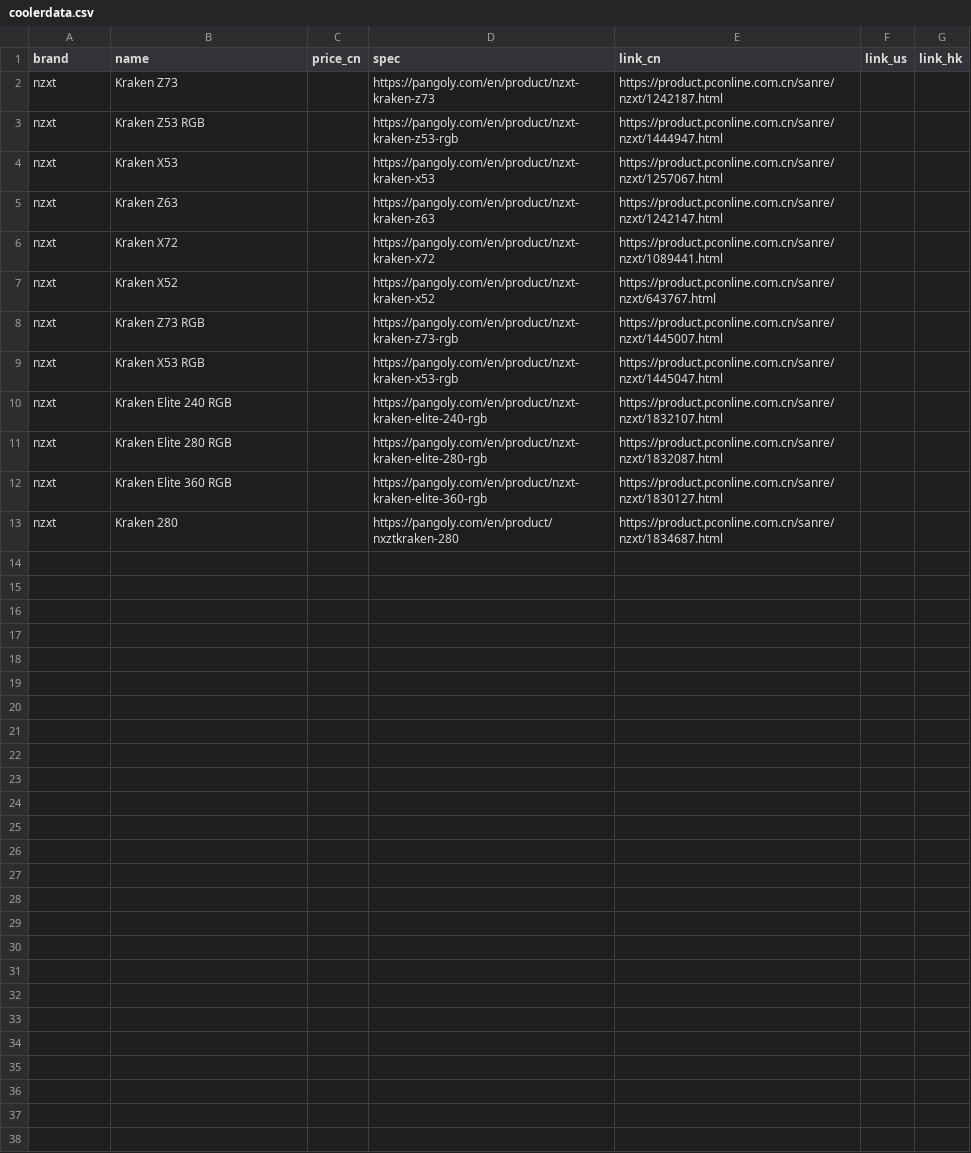
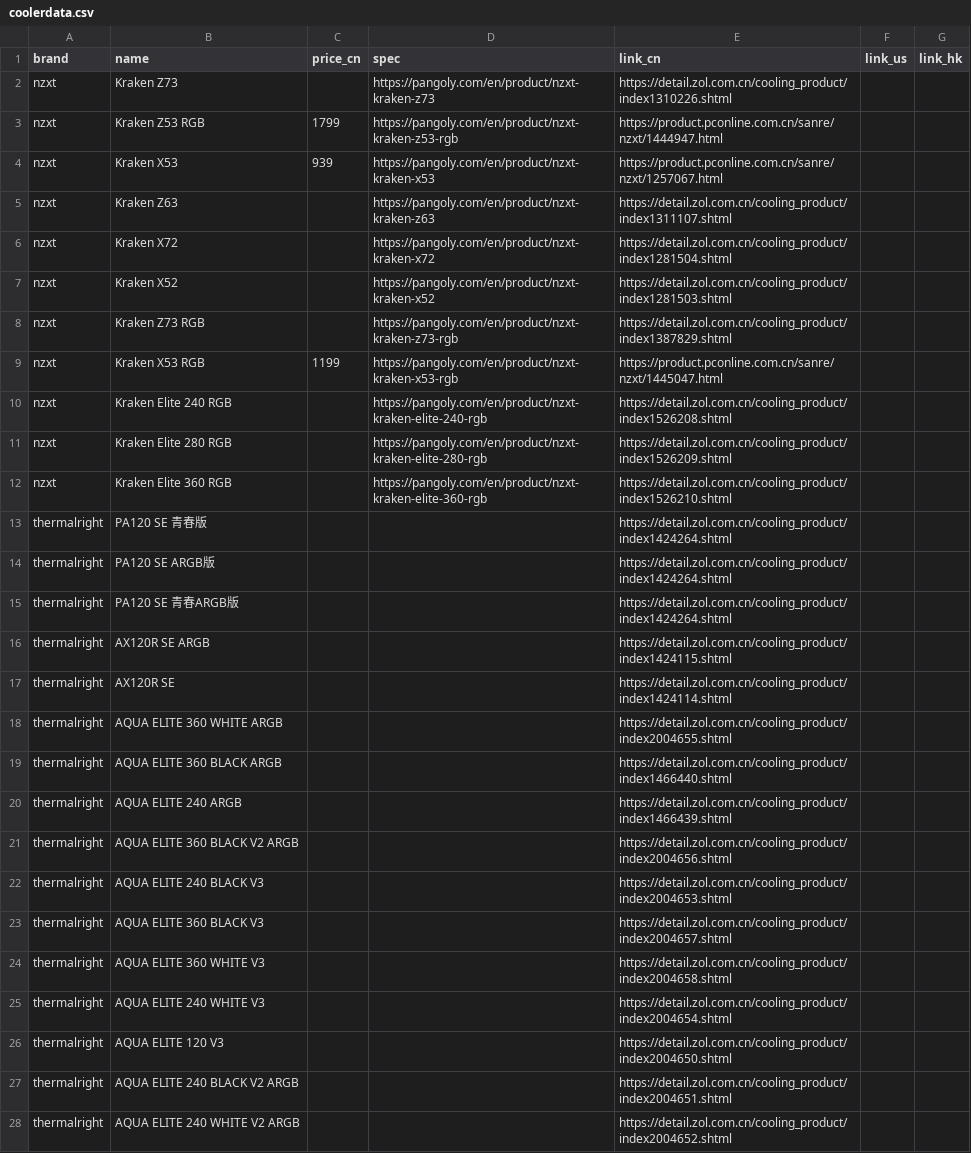
Before and after one commit to hycmatthew/GoColly, a CSV file: src/res/coolerdata.csv, drawn as a sheet; only a part is shown; the diff covers the shown part only.

Commit message:
update data

```diff
--- a/src/res/coolerdata.csv
+++ b/src/res/coolerdata.csv
@@ -1,13 +1,28 @@
 brand,name,price_cn,spec,link_cn,link_us,link_hk
-nzxt,Kraken Z73,,https://pangoly.com/en/product/nzxt-kraken-z73,https://product.pconline.com.cn/sanre/nzxt/1242187.html,,
-nzxt,Kraken Z53 RGB ,,https://pangoly.com/en/product/nzxt-kraken-z53-rgb,https://product.pconline.com.cn/sanre/nzxt/1444947.html,,
-nzxt,Kraken X53,,https://pangoly.com/en/product/nzxt-kraken-x53,https://product.pconline.com.cn/sanre/nzxt/1257067.html,,
-nzxt,Kraken Z63,,https://pangoly.com/en/product/nzxt-kraken-z63,https://product.pconline.com.cn/sanre/nzxt/1242147.html,,
-nzxt,Kraken X72,,https://pangoly.com/en/product/nzxt-kraken-x72,https://product.pconline.com.cn/sanre/nzxt/1089441.html,,
-nzxt,Kraken X52,,https://pangoly.com/en/product/nzxt-kraken-x52,https://product.pconline.com.cn/sanre/nzxt/643767.html,,
-nzxt,Kraken Z73 RGB,,https://pangoly.com/en/product/nzxt-kraken-z73-rgb,https://product.pconline.com.cn/sanre/nzxt/1445007.html,,
-nzxt,Kraken X53 RGB,,https://pangoly.com/en/product/nzxt-kraken-x53-rgb,https://product.pconline.com.cn/sanre/nzxt/1445047.html,,
-nzxt,Kraken Elite 240 RGB,,https://pangoly.com/en/product/nzxt-kraken-elite-240-rgb,https://product.pconline.com.cn/sanre/nzxt/1832107.html,,
-nzxt,Kraken Elite 280 RGB,,https://pangoly.com/en/product/nzxt-kraken-elite-280-rgb,https://product.pconline.com.cn/sanre/nzxt/1832087.html,,
-nzxt,Kraken Elite 360 RGB,,https://pangoly.com/en/product/nzxt-kraken-elite-360-rgb,https://product.pconline.com.cn/sanre/nzxt/1830127.html,,
-nzxt,Kraken 280,,https://pangoly.com/en/product/nxztkraken-280,https://product.pconline.com.cn/sanre/nzxt/1834687.html,,
+nzxt,Kraken Z73,,https://pangoly.com/en/product/nzxt-kraken-z73,https://detail.zol.com.cn/cooling_product/index1310226.shtml,,
+nzxt,Kraken Z53 RGB ,1799,https://pangoly.com/en/product/nzxt-kraken-z53-rgb,https://product.pconline.com.cn/sanre/nzxt/1444947.html,,
+nzxt,Kraken X53,939,https://pangoly.com/en/product/nzxt-kraken-x53,https://product.pconline.com.cn/sanre/nzxt/1257067.html,,
+nzxt,Kraken Z63,,https://pangoly.com/en/product/nzxt-kraken-z63,https://detail.zol.com.cn/cooling_product/index1311107.shtml,,
+nzxt,Kraken X72,,https://pangoly.com/en/product/nzxt-kraken-x72,https://detail.zol.com.cn/cooling_product/index1281504.shtml,,
+nzxt,Kraken X52,,https://pangoly.com/en/product/nzxt-kraken-x52,https://detail.zol.com.cn/cooling_product/index1281503.shtml,,
+nzxt,Kraken Z73 RGB,,https://pangoly.com/en/product/nzxt-kraken-z73-rgb,https://detail.zol.com.cn/cooling_product/index1387829.shtml,,
+nzxt,Kraken X53 RGB,1199,https://pangoly.com/en/product/nzxt-kraken-x53-rgb,https://product.pconline.com.cn/sanre/nzxt/1445047.html,,
+nzxt,Kraken Elite 240 RGB,,https://pangoly.com/en/product/nzxt-kraken-elite-240-rgb,https://detail.zol.com.cn/cooling_product/index1526208.shtml,,
+nzxt,Kraken Elite 280 RGB,,https://pangoly.com/en/product/nzxt-kraken-elite-280-rgb,https://detail.zol.com.cn/cooling_product/index1526209.shtml,,
+nzxt,Kraken Elite 360 RGB,,https://pangoly.com/en/product/nzxt-kraken-elite-360-rgb,https://detail.zol.com.cn/cooling_product/index1526210.shtml,,
+thermalright,PA120 SE 青春版,,,https://detail.zol.com.cn/cooling_product/index1424264.shtml,,
+thermalright,PA120 SE ARGB版,,,https://detail.zol.com.cn/cooling_product/index1424264.shtml,,
+thermalright,PA120 SE 青春ARGB版,,,https://detail.zol.com.cn/cooling_product/index1424264.shtml,,
+thermalright,AX120R SE ARGB,,,https://detail.zol.com.cn/cooling_product/index1424115.shtml,,
+thermalright,AX120R SE,,,https://detail.zol.com.cn/cooling_product/index1424114.shtml,,
+thermalright,AQUA ELITE 360 WHITE ARGB,,,https://detail.zol.com.cn/cooling_product/index2004655.shtml,,
+thermalright,AQUA ELITE 360 BLACK ARGB,,,https://detail.zol.com.cn/cooling_product/index1466440.shtml,,
+thermalright,AQUA ELITE 240 ARGB,,,https://detail.zol.com.cn/cooling_product/index1466439.shtml,,
+thermalright,AQUA ELITE 360 BLACK V2 ARGB,,,https://detail.zol.com.cn/cooling_product/index2004656.shtml,,
+thermalright,AQUA ELITE 240 BLACK V3,,,https://detail.zol.com.cn/cooling_product/index2004653.shtml,,
+thermalright,AQUA ELITE 360 BLACK V3,,,https://detail.zol.com.cn/cooling_product/index2004657.shtml,,
+thermalright,AQUA ELITE 360 WHITE V3,,,https://detail.zol.com.cn/cooling_product/index2004658.shtml,,
+thermalright,AQUA ELITE 240 WHITE V3,,,https://detail.zol.com.cn/cooling_product/index2004654.shtml,,
+thermalright,AQUA ELITE 120 V3,,,https://detail.zol.com.cn/cooling_product/index2004650.shtml,,
+thermalright,AQUA ELITE 240 BLACK V2 ARGB,,,https://detail.zol.com.cn/cooling_product/index2004651.shtml,,
+thermalright,AQUA ELITE 240 WHITE V2 ARGB,,,https://detail.zol.com.cn/cooling_product/index2004652.shtml,,
```
Also changed, not shown: 38 added rows elsewhere in this file, src/res/casedata.csv, src/res/powerdata.csv, 20 other files.
